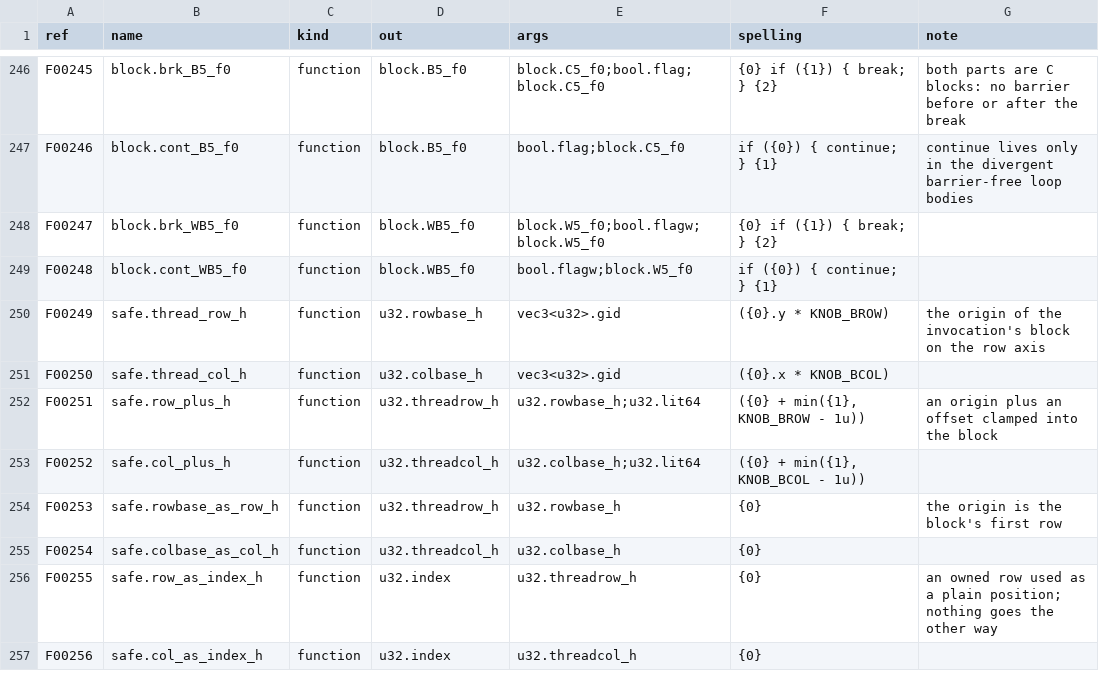
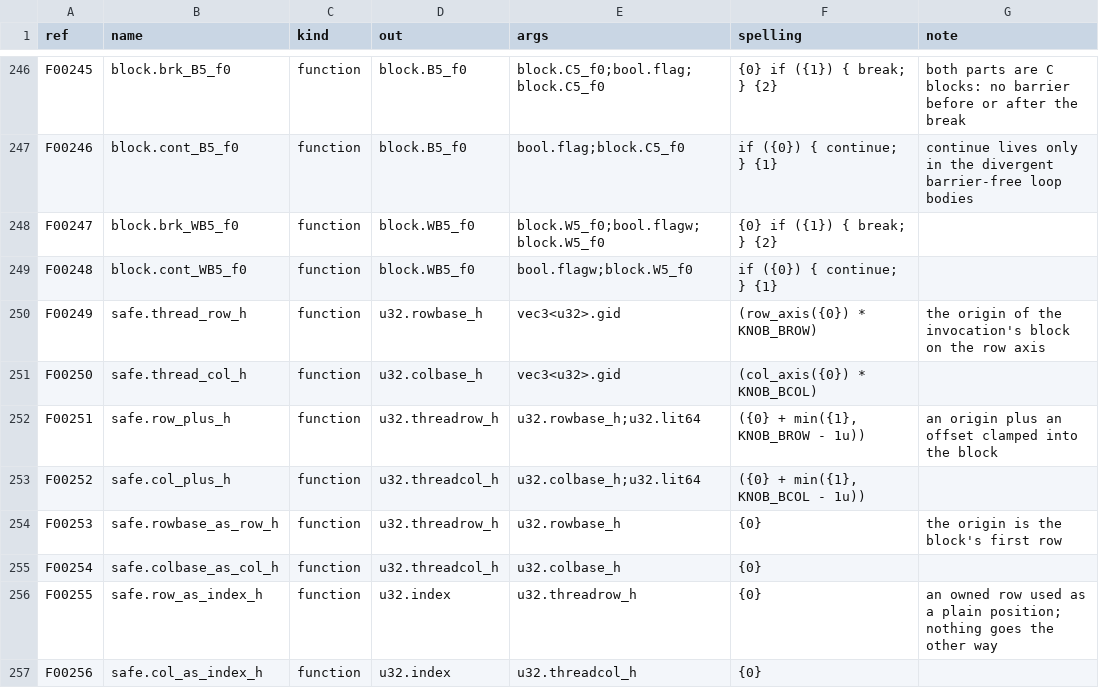
Before and after one commit to Gamakon/fuller, a TSV file: kingdoms/wgsl_true/functions.tsv, drawn as a sheet; only a part is shown, gaps mark what is left out; the diff covers the shown part only.

Commit message:
fix(wgsl_true): grid.of_rows_x left the ownership rows on gid.y, so a rows-x kernel covered only part of its output (4 32 grid, 8-row bands): every grid spelling defines row_axis and col_axis and the ownership, axis and epilogue rows call them; test both_grids_cover_every_cell_of_the_output_on_the_device fails with the axes swapped back and passes now

```diff
--- a/kingdoms/wgsl_true/functions.tsv
+++ b/kingdoms/wgsl_true/functions.tsv
@@ -249,4 +249,4 @@ F00247	block.brk_WB5_f0	function	block.WB5_f0	block.W5_f0;bool.flagw;block.W5_f0
 F00248	block.cont_WB5_f0	function	block.WB5_f0	bool.flagw;block.W5_f0	if ({0}) { continue; } {1}	
-F00249	safe.thread_row_h	function	u32.rowbase_h	vec3<u32>.gid	({0}.y * KNOB_BROW)	the origin of the invocation's block on the row axis
-F00250	safe.thread_col_h	function	u32.colbase_h	vec3<u32>.gid	({0}.x * KNOB_BCOL)	
+F00249	safe.thread_row_h	function	u32.rowbase_h	vec3<u32>.gid	(row_axis({0}) * KNOB_BROW)	the origin of the invocation's block on the row axis
+F00250	safe.thread_col_h	function	u32.colbase_h	vec3<u32>.gid	(col_axis({0}) * KNOB_BCOL)	
 F00251	safe.row_plus_h	function	u32.threadrow_h	u32.rowbase_h;u32.lit64	({0} + min({1}, KNOB_BROW - 1u))	an origin plus an offset clamped into the block
```
Also changed, not shown: 31 edited cells elsewhere in this file, 3 other files.
